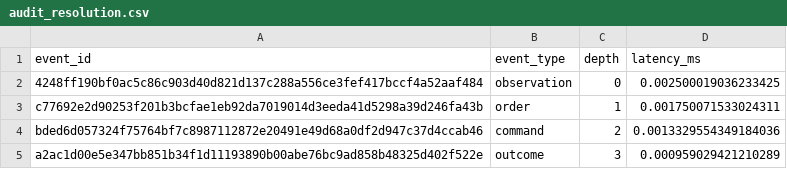
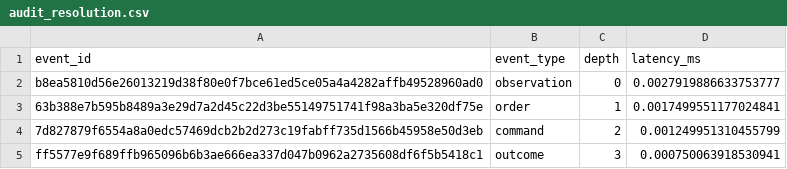
Before and after one commit to Linked989/EHB_Code, a CSV file: data/audit_resolution.csv, drawn as a sheet.

```diff
--- a/data/audit_resolution.csv
+++ b/data/audit_resolution.csv
@@ -1,5 +1,5 @@
 event_id,event_type,depth,latency_ms
-4248ff190bf0ac5c86c903d40d821d137c288a556ce3fef417bccf4a52aaf484,observation,0,0.002500019036233425
-c77692e2d90253f201b3bcfae1eb92da7019014d3eeda41d5298a39d246fa43b,order,1,0.001750071533024311
-bded6d057324f75764bf7c8987112872e20491e49d68a0df2d947c37d4ccab46,command,2,0.0013329554349184036
-a2ac1d00e5e347bb851b34f1d11193890b00abe76bc9ad858b48325d402f522e,outcome,3,0.000959029421210289
+b8ea5810d56e26013219d38f80e0f7bce61ed5ce05a4a4282affb49528960ad0,observation,0,0.0027919886633753777
+63b388e7b595b8489a3e29d7a2d45c22d3be55149751741f98a3ba5e320df75e,order,1,0.0017499551177024841
+7d827879f6554a8a0edc57469dcb2b2d273c19fabff735d1566b45958e50d3eb,command,2,0.001249951310455799
+ff5577e9f689ffb965096b6b3ae666ea337d047b0962a2735608df6f5b5418c1,outcome,3,0.000750063918530941
```
Also changed, not shown: data/latency_metrics.csv, data/metrics.csv, 7 other files.
